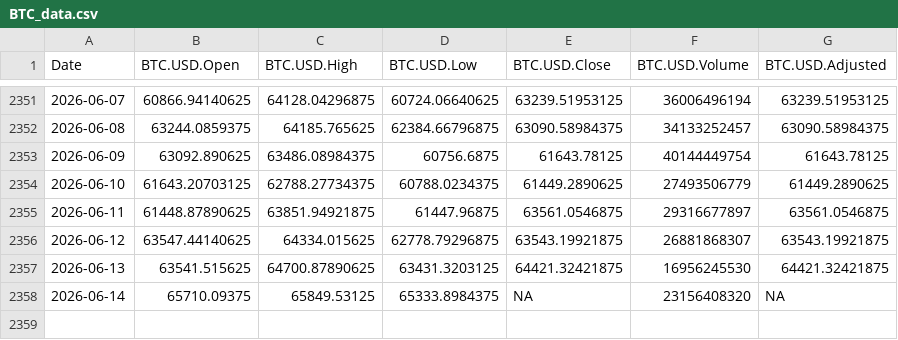
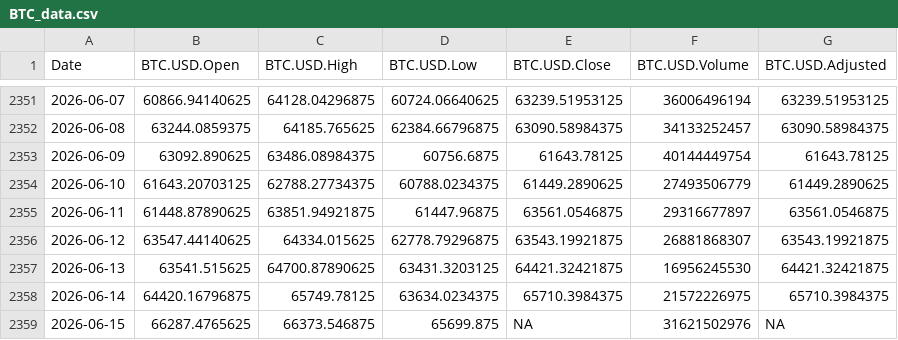
Before and after one commit to chems0404/Prophet_TQQQ, a CSV file: data/BTC_data.csv, drawn as a sheet; only a part is shown, gaps mark what is left out.

Commit message:
Auto-update data 2026-06-15_22-05

```diff
--- a/data/BTC_data.csv
+++ b/data/BTC_data.csv
@@ -2357,2 +2357,3 @@
 2026-06-13,63541.515625,64700.87890625,63431.3203125,64421.32421875,16956245530,64421.32421875
-2026-06-14,65710.09375,65849.53125,65333.8984375,NA,23156408320,NA
+2026-06-14,64420.16796875,65749.78125,63634.0234375,65710.3984375,21572226975,65710.3984375
+2026-06-15,66287.4765625,66373.546875,65699.875,NA,31621502976,NA
```
Also changed, not shown: data/DIA_data.csv, data/IXJ_data.csv, 9 other files.
